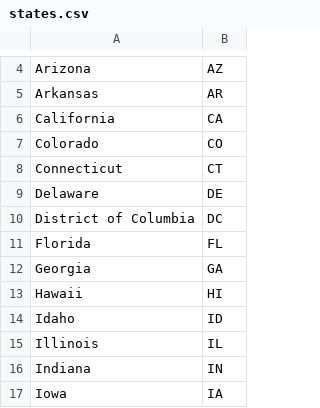
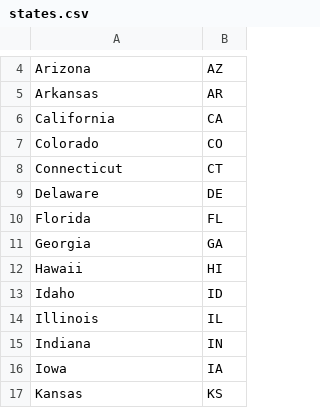
Before and after one commit to codydev901/4530_finalproject, a CSV file: raw_data/states.csv, drawn as a sheet; only a part is shown, gaps mark what is left out; the shorter side is filled out with more unchanged rows; the diff names each change by its address in the sheet, - before the commit and + after, or states it on an @@ line.

Commit message:
started streamlit stuff, added state ABR into parsed data

```diff
--- a/raw_data/states.csv
+++ b/raw_data/states.csv
-row 10: District of Columbia | DC
```
Also changed, not shown: 8 other files.
